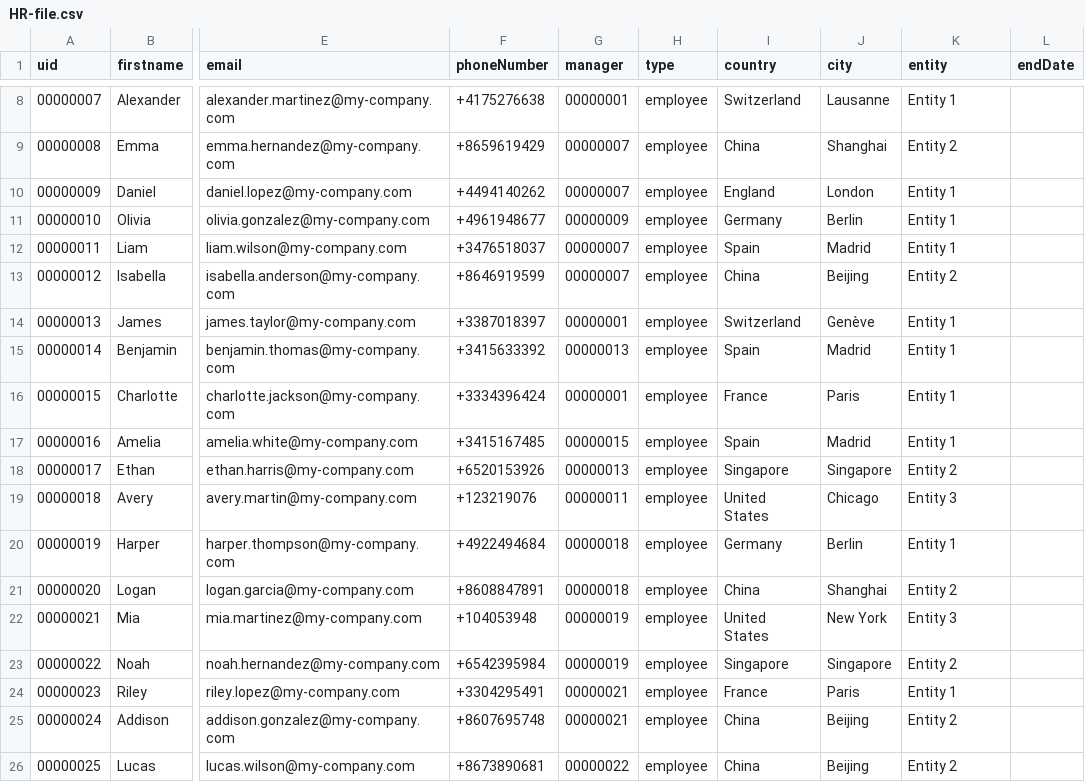
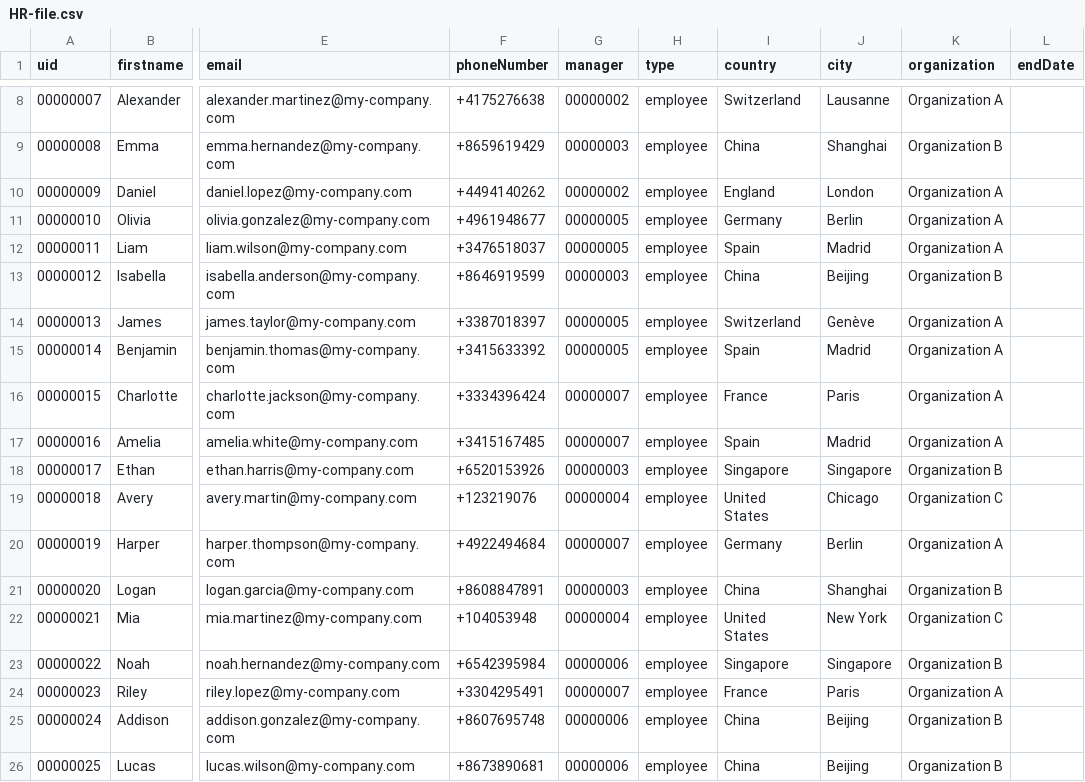
Before and after one commit to Ghooosstt/docker-IdentityIQ, a CSV file: identityiq-objects/HR-file.csv, drawn as a sheet; only a part is shown, gaps mark what is left out; the diff covers the shown part only; the diff names each change by its address in the sheet, - before the commit and + after, or states it on an @@ line.

```diff
--- a/identityiq-objects/HR-file.csv
+++ b/identityiq-objects/HR-file.csv
-K1: entity
+K1: organization
-G8 (manager): 00000001
+G8 (manager): 00000002
-K8 (organization): Entity 1
+K8 (organization): Organization A
-G9 (manager): 00000007
+G9 (manager): 00000003
-K9 (organization): Entity 2
+K9 (organization): Organization B
-G10 (manager): 00000007
+G10 (manager): 00000002
-K10:K12 (organization): Entity 1
+K10:K12 (organization): Organization A
-G11 (manager): 00000009
+G11 (manager): 00000005
-G12 (manager): 00000007
+G12 (manager): 00000005
-G13 (manager): 00000007
+G13 (manager): 00000003
-K13 (organization): Entity 2
+K13 (organization): Organization B
-G14 (manager): 00000001
+G14 (manager): 00000005
-K14:K17 (organization): Entity 1
+K14:K17 (organization): Organization A
-G15 (manager): 00000013
+G15 (manager): 00000005
-G16 (manager): 00000001
+G16 (manager): 00000007
-G17 (manager): 00000015
+G17 (manager): 00000007
-G18 (manager): 00000013
+G18 (manager): 00000003
-K18 (organization): Entity 2
+K18 (organization): Organization B
-G19 (manager): 00000011
+G19 (manager): 00000004
-K19 (organization): Entity 3
+K19 (organization): Organization C
-G20 (manager): 00000018
+G20 (manager): 00000007
-K20 (organization): Entity 1
+K20 (organization): Organization A
-G21 (manager): 00000018
+G21 (manager): 00000003
-K21 (organization): Entity 2
+K21 (organization): Organization B
-G22 (manager): 00000019
+G22 (manager): 00000004
-K22 (organization): Entity 3
+K22 (organization): Organization C
-G23 (manager): 00000019
+G23 (manager): 00000006
-K23 (organization): Entity 2
+K23 (organization): Organization B
-G24 (manager): 00000021
+G24 (manager): 00000007
-K24 (organization): Entity 1
+K24 (organization): Organization A
-G25 (manager): 00000021
+G25 (manager): 00000006
-K25:K26 (organization): Entity 2
+K25:K26 (organization): Organization B
-G26 (manager): 00000022
+G26 (manager): 00000006
```
Also changed, not shown: 61 edited cells elsewhere in this file, 5 other files.
